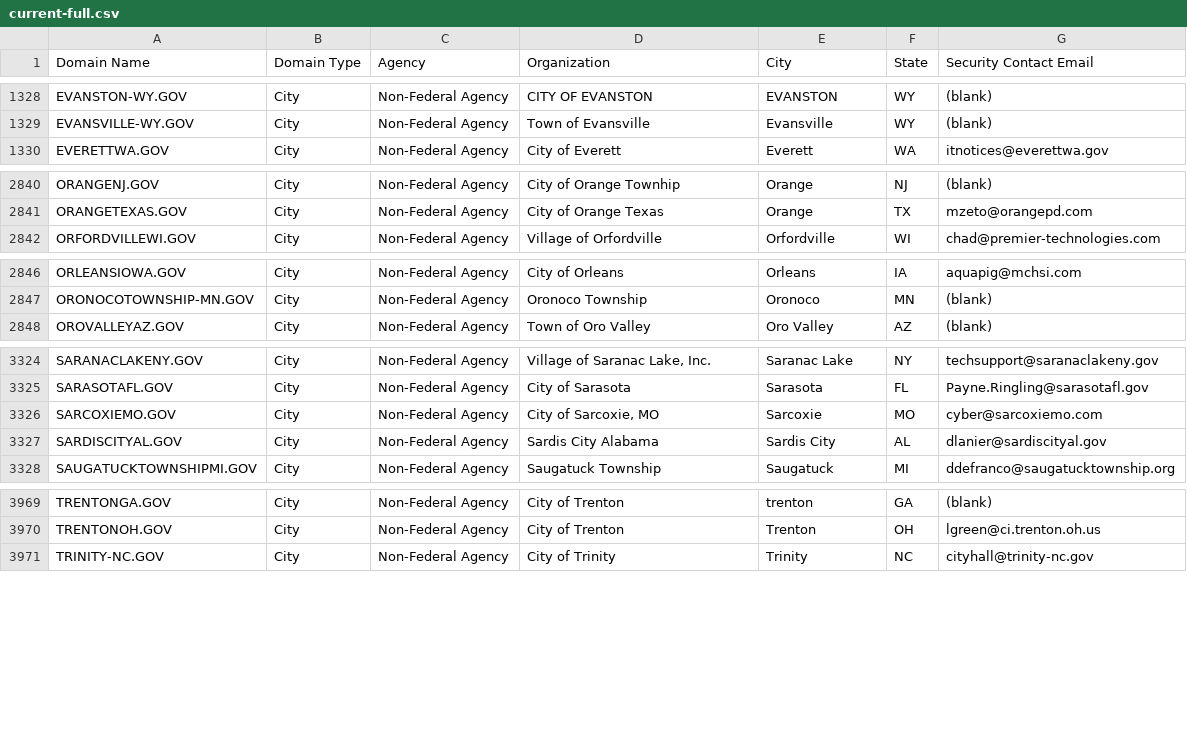
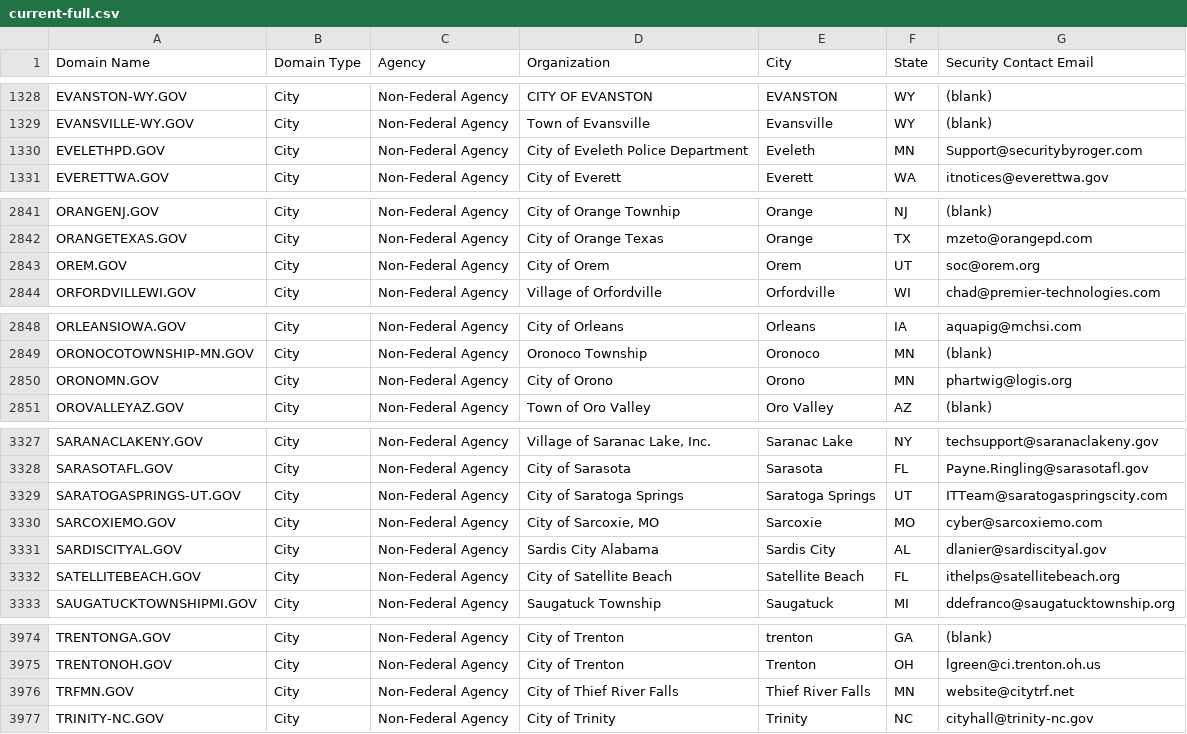
Before and after one commit to climber-girl/dotgov-data, a CSV file: current-full.csv, drawn as a sheet; only a part is shown, gaps mark what is left out; the diff covers the shown part only.

Commit message:
Flat: latest data (2023-05-05T06:22:57.434Z) {   "date": "2023-05-05T06:22:57.434Z",   "files": [     {       "name": "current-federal.csv",       "deltaBytes": 181,       "source": "https://domains.dotgov.gov/dotgov-web/publicreports/current-federal"     },     {       "name": "current-full.csv",       "deltaBytes": 1591,       "source": "https://domains.dotgov.gov/dotgov-web/publicreports/current-full"     }   ] }

```diff
--- a/current-full.csv
+++ b/current-full.csv
@@ -1329,2 +1329,3 @@ EVANSTON-WY.GOV,City,Non-Federal Agency,CITY OF EVANSTON,EVANSTON,WY,(blank)
 EVANSVILLE-WY.GOV,City,Non-Federal Agency,Town of Evansville,Evansville,WY,(blank)
+EVELETHPD.GOV,City,Non-Federal Agency,City of Eveleth Police Department,Eveleth,MN,Support@securitybyroger.com
 EVERETTWA.GOV,City,Non-Federal Agency,City of Everett,Everett,WA,itnotices@everettwa.gov
@@ -2841,2 +2842,3 @@ ORANGENJ.GOV,City,Non-Federal Agency,City of Orange Townhip,Orange,NJ,(blank)
 ORANGETEXAS.GOV,City,Non-Federal Agency,City of Orange Texas,Orange,TX,mzeto@orangepd.com
+OREM.GOV,City,Non-Federal Agency,City of Orem,Orem,UT,soc@orem.org
 ORFORDVILLEWI.GOV,City,Non-Federal Agency,Village of Orfordville,Orfordville,WI,chad@premier-technologies.com
@@ -2847,2 +2849,3 @@ ORLEANSIOWA.GOV,City,Non-Federal Agency,City of Orleans,Orleans,IA,aquapig@mchsi
 ORONOCOTOWNSHIP-MN.GOV,City,Non-Federal Agency,Oronoco Township,Oronoco,MN,(blank)
+ORONOMN.GOV,City,Non-Federal Agency,City of Orono,Orono,MN,phartwig@logis.org
 OROVALLEYAZ.GOV,City,Non-Federal Agency,Town of Oro Valley,Oro Valley,AZ,(blank)
@@ -3325,4 +3328,6 @@ SARANACLAKENY.GOV,City,Non-Federal Agency,"Village of Saranac Lake, Inc.",Sarana
 SARASOTAFL.GOV,City,Non-Federal Agency,City of Sarasota,Sarasota,FL,Payne.Ringling@sarasotafl.gov
+SARATOGASPRINGS-UT.GOV,City,Non-Federal Agency,City of Saratoga Springs,Saratoga Springs,UT,ITTeam@saratogaspringscity.com
 SARCOXIEMO.GOV,City,Non-Federal Agency,"City of Sarcoxie, MO",Sarcoxie,MO,cyber@sarcoxiemo.com
 SARDISCITYAL.GOV,City,Non-Federal Agency,Sardis City Alabama,Sardis City,AL,dlanier@sardiscityal.gov
+SATELLITEBEACH.GOV,City,Non-Federal Agency,City of Satellite Beach,Satellite Beach,FL,ithelps@satellitebeach.org
 SAUGATUCKTOWNSHIPMI.GOV,City,Non-Federal Agency,Saugatuck Township,Saugatuck,MI,ddefranco@saugatucktownship.org
@@ -3970,2 +3975,3 @@ TRENTONGA.GOV,City,Non-Federal Agency,City of Trenton,trenton,GA,(blank)
 TRENTONOH.GOV,City,Non-Federal Agency,City of Trenton,Trenton,OH,lgreen@ci.trenton.oh.us
+TRFMN.GOV,City,Non-Federal Agency,City of Thief River Falls,Thief River Falls,MN,website@citytrf.net
 TRINITY-NC.GOV,City,Non-Federal Agency,City of Trinity,Trinity,NC,cityhall@trinity-nc.gov
```
Also changed, not shown: 7 added rows and 3 edited cells elsewhere in this file, current-federal.csv.
